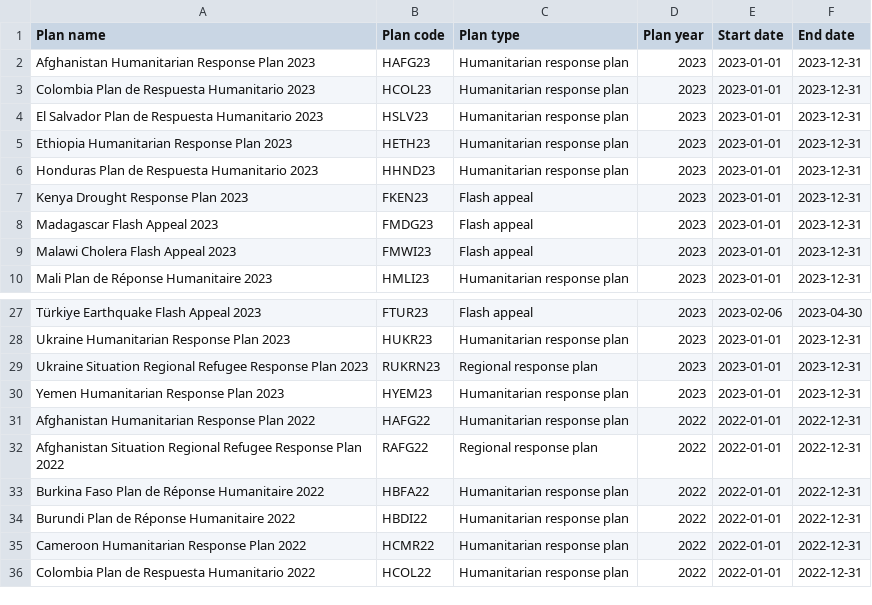
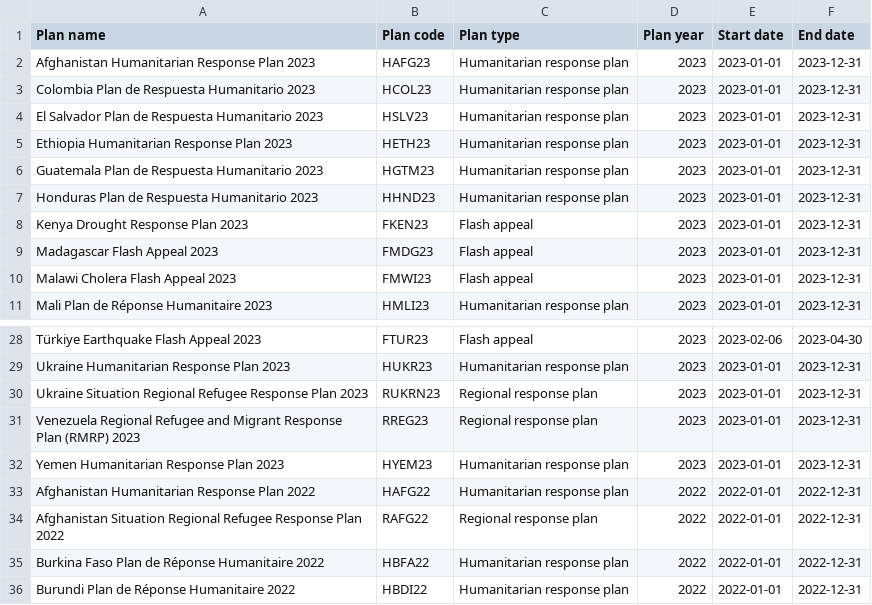
Before and after one commit to codeforIATI/humanitarian-plan-codelist, a CSV file: humanitarian-plan.csv, drawn as a sheet; only a part is shown, gaps mark what is left out; the shorter side is filled out with more unchanged rows.

Commit message:
deploy: fdc83e0ce707f3f0e980275f7f4587930dbedb23

```diff
--- a/humanitarian-plan.csv
+++ b/humanitarian-plan.csv
@@ -5,2 +5,3 @@ El Salvador Plan de Respuesta Humanitario 2023,HSLV23,Humanitarian response plan
 Ethiopia Humanitarian Response Plan 2023,HETH23,Humanitarian response plan,2023,2023-01-01,2023-12-31
+Guatemala Plan de Respuesta Humanitario 2023,HGTM23,Humanitarian response plan,2023,2023-01-01,2023-12-31
 Honduras Plan de Respuesta Humanitario 2023,HHND23,Humanitarian response plan,2023,2023-01-01,2023-12-31
@@ -29,2 +30,3 @@ Ukraine Humanitarian Response Plan 2023,HUKR23,Humanitarian response plan,2023,2
 Ukraine Situation Regional Refugee Response Plan 2023,RUKRN23,Regional response plan,2023,2023-01-01,2023-12-31
+Venezuela Regional Refugee and Migrant Response Plan (RMRP) 2023,RREG23,Regional response plan,2023,2023-01-01,2023-12-31
 Yemen Humanitarian Response Plan 2023,HYEM23,Humanitarian response plan,2023,2023-01-01,2023-12-31
```
